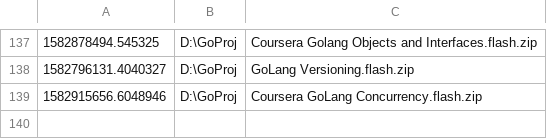
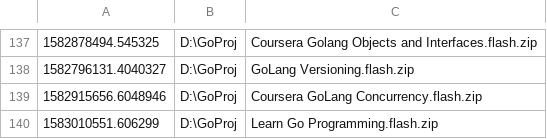
Before and after one commit to sonofeft/sonofeft.github.io, a CSV file: study_sheets/_study_sheet.csv, drawn as a sheet; only a part is shown, gaps mark what is left out.

```diff
--- a/study_sheets/_study_sheet.csv
+++ b/study_sheets/_study_sheet.csv
@@ -139 +139,2 @@
 1582915656.6048946,D:\GoProj,Coursera GoLang Concurrency.flash.zip
+1583010551.606299,D:\GoProj,Learn Go Programming.flash.zip
```
Also changed, not shown: 2 other files.
